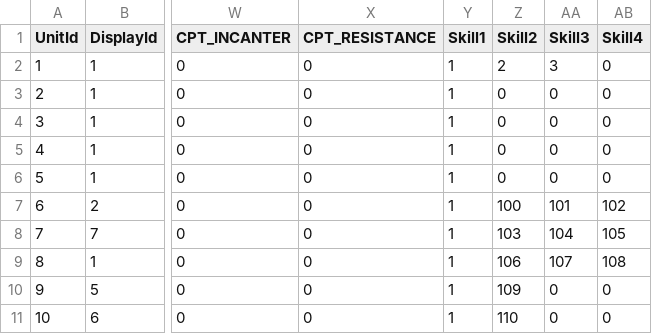
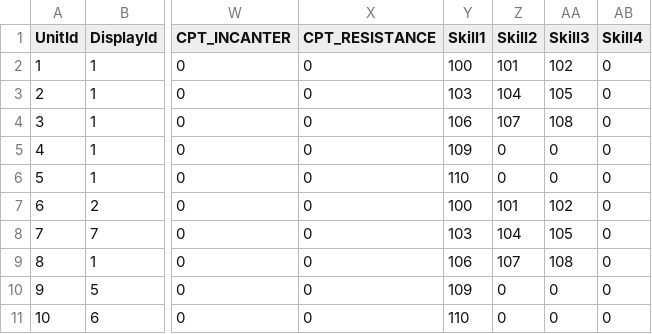
Before and after one commit to kevinnewkevin/xiyou, a CSV file: trunk/config/tables/entity.csv, drawn as a sheet; only a part is shown, gaps mark what is left out; the diff names each change by its address in the sheet, - before the commit and + after, or states it on an @@ line.

```diff
--- a/trunk/config/tables/entity.csv
+++ b/trunk/config/tables/entity.csv
-Y2 (Skill1): 1
+Y2 (Skill1): 100
-Z2 (Skill2): 2
+Z2 (Skill2): 101
-AA2 (Skill3): 3
+AA2 (Skill3): 102
-Y3 (Skill1): 1
+Y3 (Skill1): 103
-Z3 (Skill2): 0
+Z3 (Skill2): 104
-AA3 (Skill3): 0
+AA3 (Skill3): 105
-Y4 (Skill1): 1
+Y4 (Skill1): 106
-Z4 (Skill2): 0
+Z4 (Skill2): 107
-AA4 (Skill3): 0
+AA4 (Skill3): 108
-Y5 (Skill1): 1
+Y5 (Skill1): 109
-Y6 (Skill1): 1
+Y6 (Skill1): 110
-Y7 (Skill1): 1
+Y7 (Skill1): 100
-Z7 (Skill2): 100
+Z7 (Skill2): 101
-AA7 (Skill3): 101
+AA7 (Skill3): 102
-AB7 (Skill4): 102
+AB7 (Skill4): 0
-Y8 (Skill1): 1
+Y8 (Skill1): 103
-Z8 (Skill2): 103
+Z8 (Skill2): 104
-AA8 (Skill3): 104
+AA8 (Skill3): 105
-AB8 (Skill4): 105
+AB8 (Skill4): 0
-Y9 (Skill1): 1
+Y9 (Skill1): 106
-Z9 (Skill2): 106
+Z9 (Skill2): 107
-AA9 (Skill3): 107
+AA9 (Skill3): 108
-AB9 (Skill4): 108
+AB9 (Skill4): 0
-Y10 (Skill1): 1
+Y10 (Skill1): 109
-Z10 (Skill2): 109
+Z10 (Skill2): 0
-Y11 (Skill1): 1
+Y11 (Skill1): 110
-Z11 (Skill2): 110
+Z11 (Skill2): 0
```
Also changed, not shown: trunk/config/tables/skill.csv.
